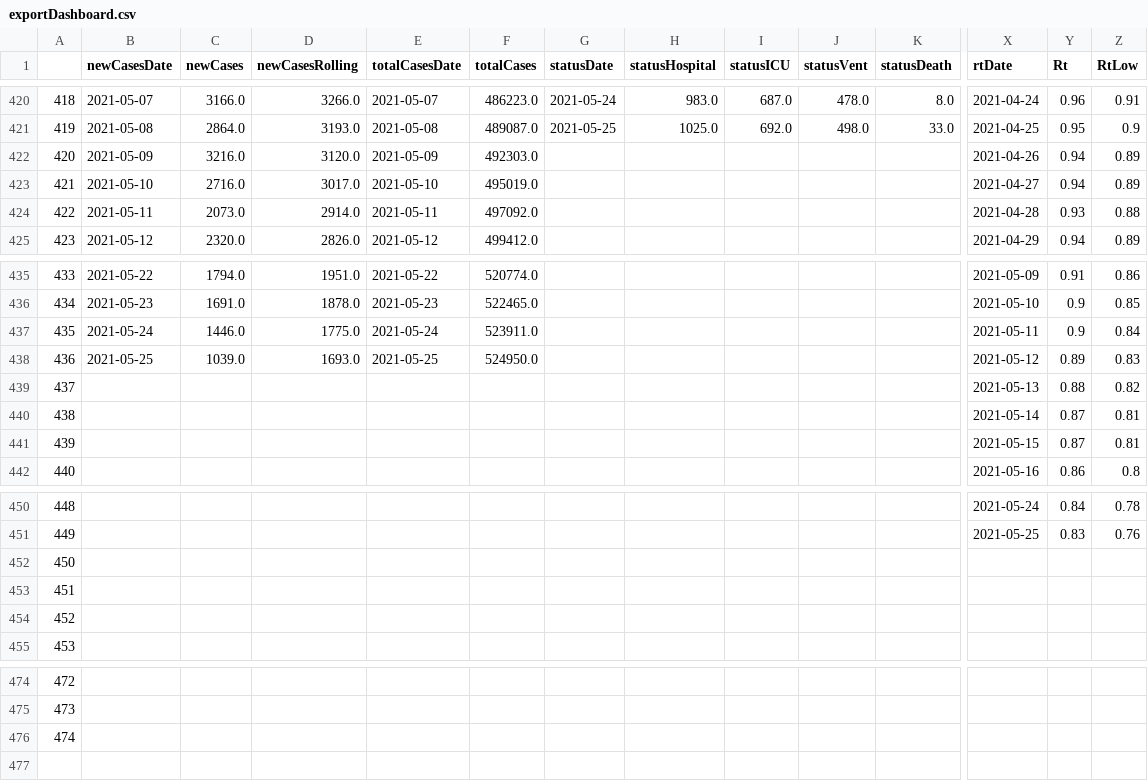
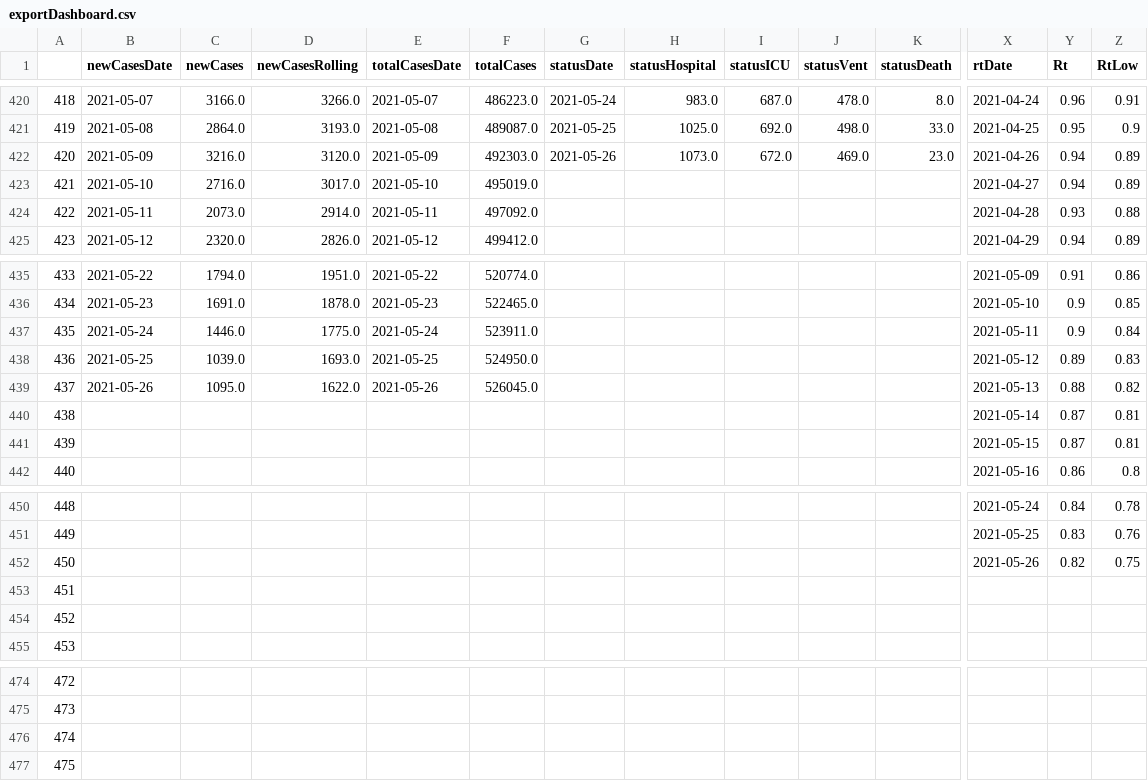
Before and after one commit to aaljaish/covid-19, a CSV file: exportDashboard.csv, drawn as a sheet; only a part is shown, gaps mark what is left out; rows hold the shown columns only; the diff covers the shown part only; the diff names each change by its address in the sheet, - before the commit and + after, or states it on an @@ line.

Commit message:
Ontario COVID-19 Provincial Data Summaries

```diff
--- a/exportDashboard.csv
+++ b/exportDashboard.csv
-G422 (statusDate): (empty)
+G422 (statusDate): 2021-05-26
-H422 (statusHospital): (empty)
+H422 (statusHospital): 1073.0
-I422 (statusICU): (empty)
+I422 (statusICU): 672.0
-J422 (statusVent): (empty)
+J422 (statusVent): 469.0
-K422 (statusDeath): (empty)
+K422 (statusDeath): 23.0
-B439 (newCasesDate): (empty)
+B439 (newCasesDate): 2021-05-26
-C439 (newCases): (empty)
+C439 (newCases): 1095.0
-D439 (newCasesRolling): (empty)
+D439 (newCasesRolling): 1622.0
-E439 (totalCasesDate): (empty)
+E439 (totalCasesDate): 2021-05-26
-F439 (totalCases): (empty)
+F439 (totalCases): 526045.0
-X452 (rtDate): (empty)
+X452 (rtDate): 2021-05-26
-Y452 (Rt): (empty)
+Y452 (Rt): 0.82
-Z452 (RtLow): (empty)
+Z452 (RtLow): 0.75
+row 477: 475
```
Also changed, not shown: 9 edited cells elsewhere in this file.
